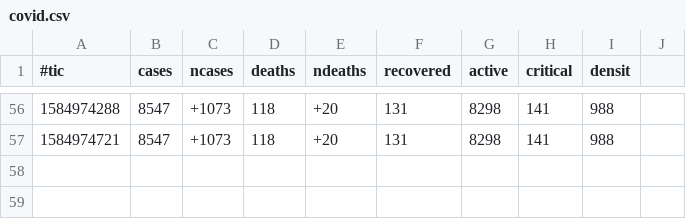
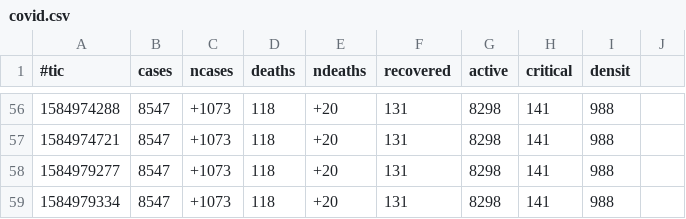
Before and after one commit to michel47/covid19, a CSV file: covid.csv, drawn as a sheet; only a part is shown, gaps mark what is left out.

```diff
--- a/covid.csv
+++ b/covid.csv
@@ -57 +57,3 @@
 1584974721,8547,+1073,118,+20,131,8298,141,988
+1584979277,8547,+1073,118,+20,131,8298,141,988
+1584979334,8547,+1073,118,+20,131,8298,141,988
```
Also changed, not shown: 5 other files.
